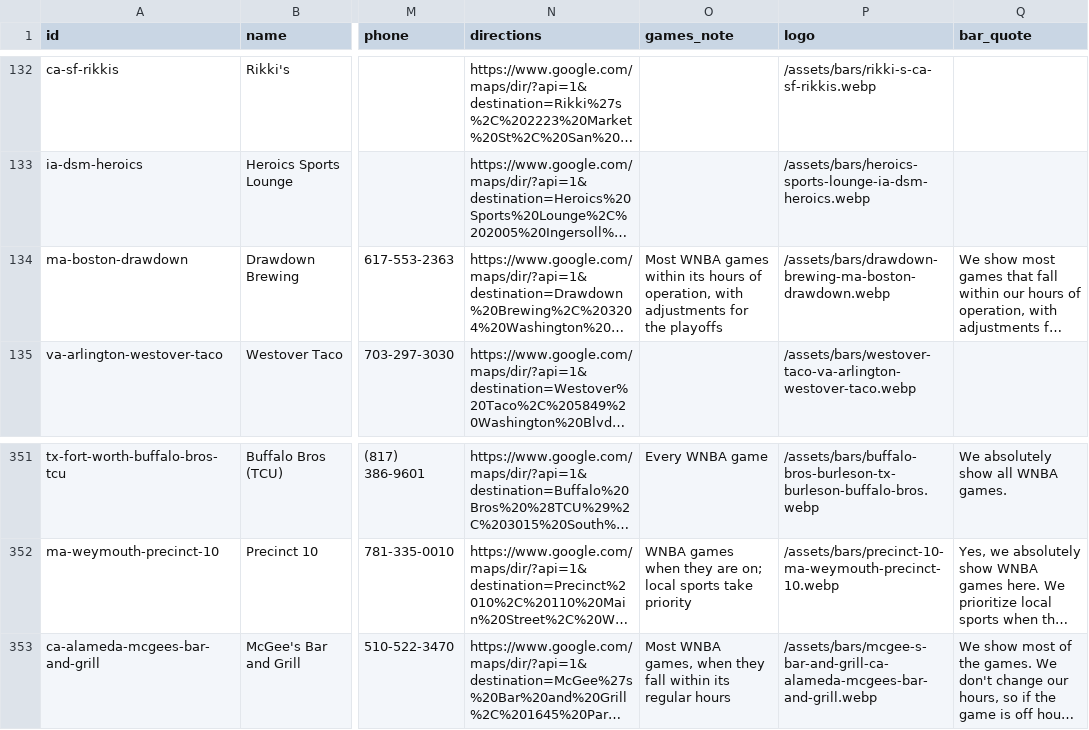
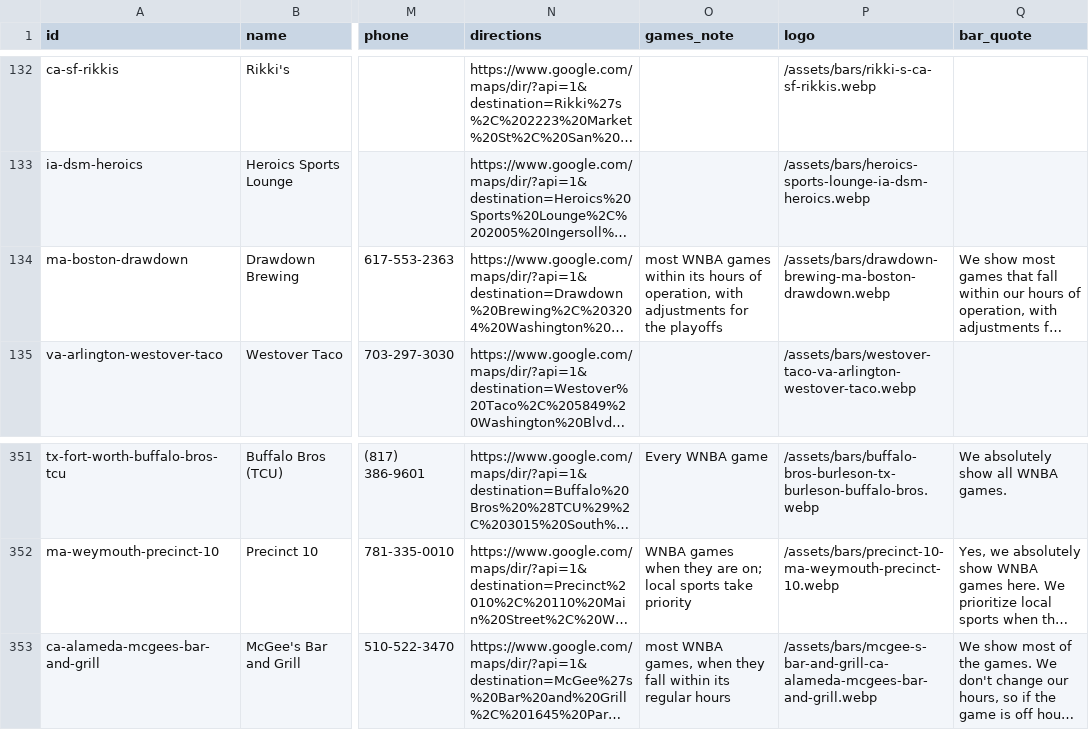
Before and after one commit to ryanmoalemi/fullcourtbuckets, a CSV file: data/where-to-watch-bars.csv, drawn as a sheet; only a part is shown, gaps mark what is left out; long unchanged cells end in …; the diff names each change by its address in the sheet, - before the commit and + after, or states it on an @@ line.

```diff
--- a/data/where-to-watch-bars.csv
+++ b/data/where-to-watch-bars.csv
-O134 (games_note): Most WNBA games…
+O134 (games_note): most WNBA games…
-O353 (games_note): Most WNBA games,…
+O353 (games_note): most WNBA games,…
```
Also changed, not shown: wnba/where-to-watch/where-to-watch-wnba-bars.csv, 1 other file.
